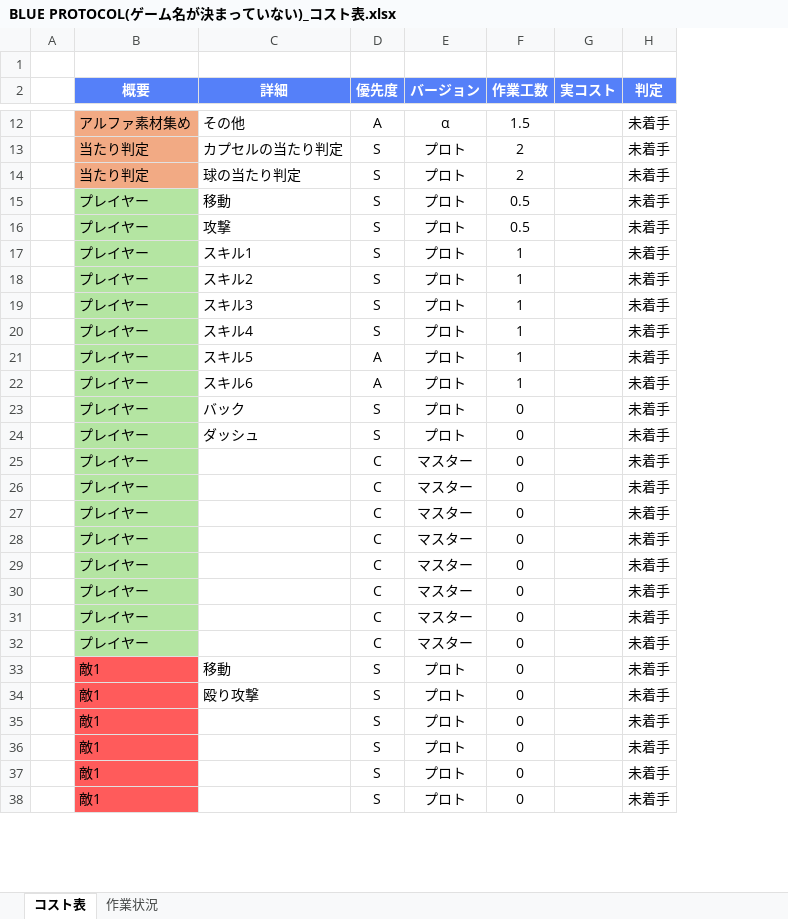
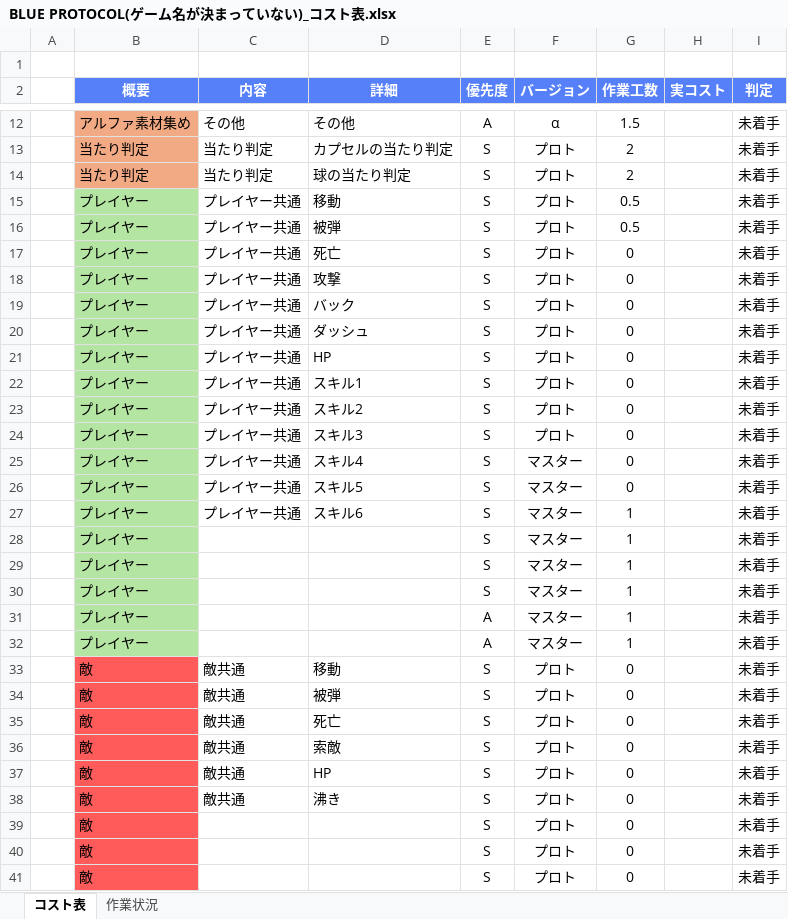
Before and after one commit to kiryo06/Game2025, an Excel workbook: BLUE PROTOCOL(ゲーム名が決まっていない)_コスト表.xlsx, sheet コスト表, drawn as a sheet; only a part is shown, gaps mark what is left out; values as stored, in another font and other column widths than the file's, no borders; conditional formats not drawn; removed rows and columns are numbered as before the commit, all else as after; the diff covers the shown part only; the diff names each change by its address in the sheet, - before the commit and + after, or states it on an @@ line.

```diff
--- a/BLUE PROTOCOL(ゲーム名が決まっていない)_コスト表.xlsx (sheet コスト表)
+++ b/BLUE PROTOCOL(ゲーム名が決まっていない)_コスト表.xlsx (sheet コスト表)
+column C (内容), rows 12-21: その他 | 当たり判定 | 当たり判定 | プレイヤー共通 | プレイヤー共通 | プレイヤー共通 | プレイヤー共通 | プレイヤー共通 | プレイヤー共通 | プレイヤー共通; rows 25-26: プレイヤー共通 | プレイヤー共通; rows 33-35: all 敵共通
-D16 (詳細): 攻撃
+D16 (詳細): 被弾
-D17 (詳細): スキル1
+D17 (詳細): 死亡
-G17:G18 (作業工数): 1
+G17:G18 (作業工数): 0
-D18 (詳細): スキル2
+D18 (詳細): 攻撃
-row 19:  | プレイヤー | スキル3 | S | プロト | 1 |  | 未着手
-row 20:  | プレイヤー | スキル4 | S | プロト | 1 |  | 未着手
-row 21:  | プレイヤー | スキル5 | A | プロト | 1 |  | 未着手
-row 22:  | プレイヤー | スキル6 | A | プロト | 1 |  | 未着手
-D21 (詳細): (empty)
+D21 (詳細): HP
-E21 (優先度): C
+E21 (優先度): S
-F21 (バージョン): マスター
+F21 (バージョン): プロト
+row 22:  | プレイヤー | プレイヤー共通 | スキル1 | S | プロト | 0 |  | 未着手
+row 23:  | プレイヤー | プレイヤー共通 | スキル2 | S | プロト | 0 |  | 未着手
+row 24:  | プレイヤー | プレイヤー共通 | スキル3 | S | プロト | 0 |  | 未着手
-D25 (詳細): (empty)
+D25 (詳細): スキル4
-E25:E26 (優先度): C
+E25:E26 (優先度): S
-D26 (詳細): (empty)
+D26 (詳細): スキル5
+row 27:  | プレイヤー | プレイヤー共通 | スキル6 | S | マスター | 1 |  | 未着手
-E28:E30 (優先度): C
+E28:E30 (優先度): S
-G28:G32 (作業工数): 0
+G28:G32 (作業工数): 1
-E31:E32 (優先度): C
+E31:E32 (優先度): A
-B33:B35 (概要): 敵1
+B33:B35 (概要): 敵
-D34 (詳細): 殴り攻撃
+D34 (詳細): 被弾
-D35 (詳細): (empty)
+D35 (詳細): 死亡
+row 36:  | 敵 | 敵共通 | 索敵 | S | プロト | 0 |  | 未着手
+row 37:  | 敵 | 敵共通 | HP | S | プロト | 0 |  | 未着手
+row 38:  | 敵 | 敵共通 | 沸き | S | プロト | 0 |  | 未着手
-B39:B41 (概要): 敵1
+B39:B41 (概要): 敵
```
Also changed, not shown: 1 added row, 3 removed rows and 10 edited cells elsewhere in this sheet, sheet 作業状況, formulas that keep their value, charts or pictures, 39 other files.
